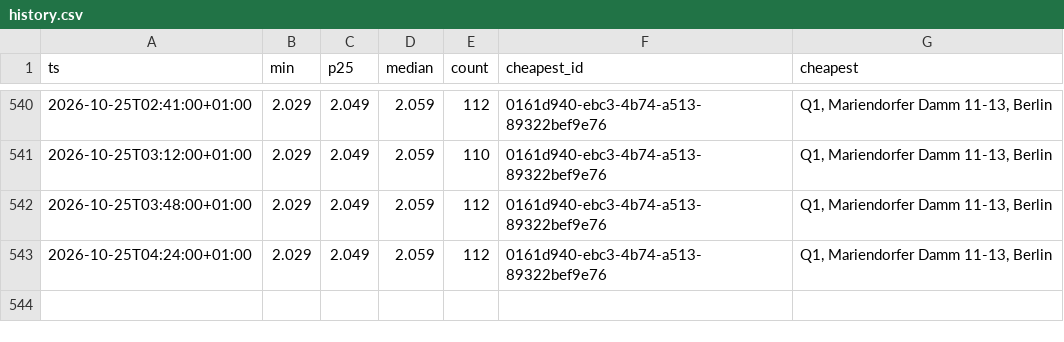
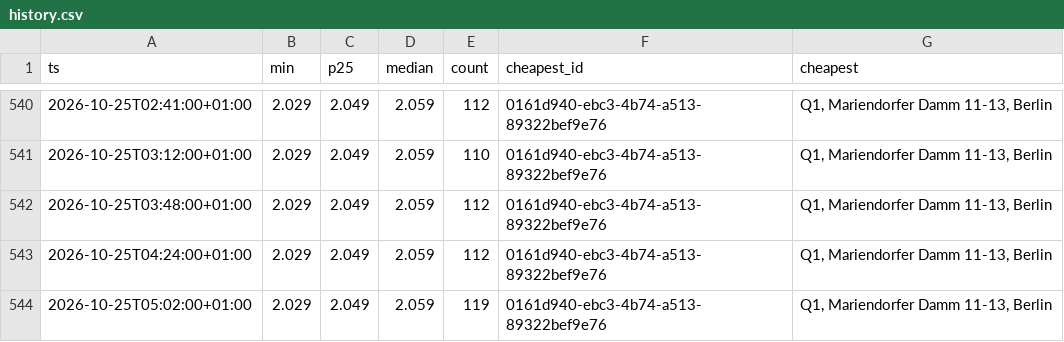
Before and after one commit to robin300992/spritpreis, a CSV file: docs/data/history.csv, drawn as a sheet; only a part is shown, gaps mark what is left out; the diff names each change by its address in the sheet, - before the commit and + after, or states it on an @@ line.

```diff
--- a/docs/data/history.csv
+++ b/docs/data/history.csv
+row 544: 2026-10-25T05:02:00+01:00 | 2.029 | 2.049 | 2.059 | 119 | 0161d940-ebc3-4b74-a513-89322bef9e76 | Q1, Mariendorfer Damm 11-13, Berlin
```
Also changed, not shown: 2 other files.
